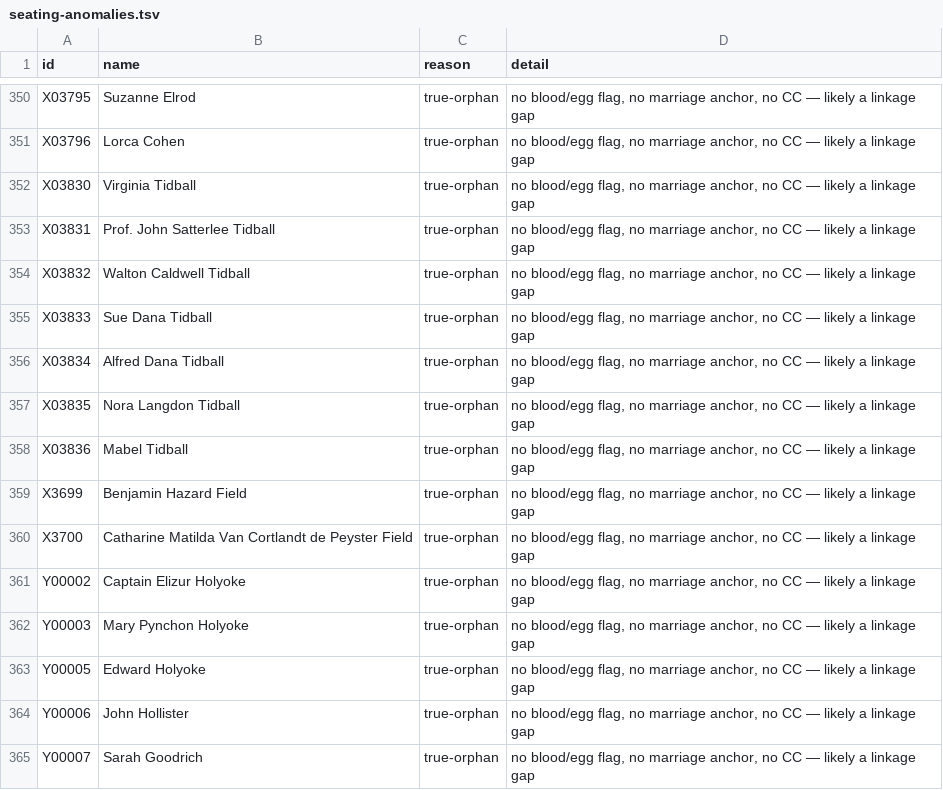
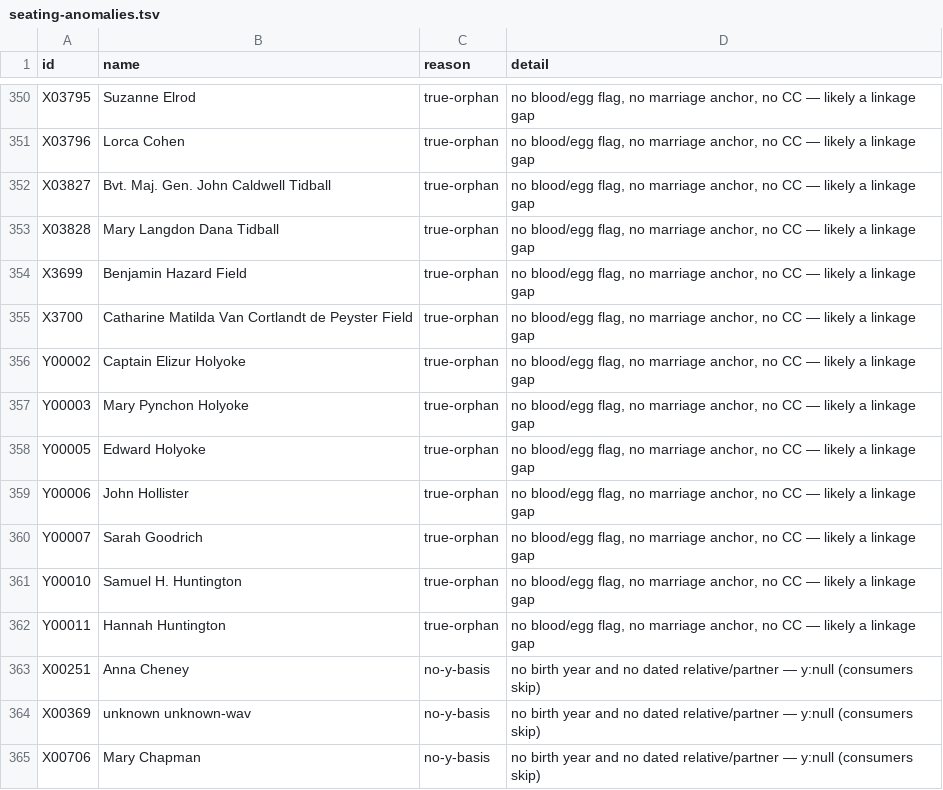
Before and after one commit to 35degrees/hookerfamily041726, a TSV file: seating-anomalies.tsv, drawn as a sheet; only a part is shown, gaps mark what is left out; the shorter side is filled out with more unchanged rows.

```diff
--- a/seating-anomalies.tsv
+++ b/seating-anomalies.tsv
@@ -351,9 +351,4 @@ X03795	Suzanne Elrod	true-orphan	no blood/egg flag, no marriage anchor, no CC
 X03796	Lorca Cohen	true-orphan	no blood/egg flag, no marriage anchor, no CC — likely a linkage gap
-X03830	Virginia Tidball	true-orphan	no blood/egg flag, no marriage anchor, no CC — likely a linkage gap
-X03831	Prof. John Satterlee Tidball	true-orphan	no blood/egg flag, no marriage anchor, no CC — likely a linkage gap
-X03832	Walton Caldwell Tidball	true-orphan	no blood/egg flag, no marriage anchor, no CC — likely a linkage gap
-X03833	Sue Dana Tidball	true-orphan	no blood/egg flag, no marriage anchor, no CC — likely a linkage gap
-X03834	Alfred Dana Tidball	true-orphan	no blood/egg flag, no marriage anchor, no CC — likely a linkage gap
-X03835	Nora Langdon Tidball	true-orphan	no blood/egg flag, no marriage anchor, no CC — likely a linkage gap
-X03836	Mabel Tidball	true-orphan	no blood/egg flag, no marriage anchor, no CC — likely a linkage gap
+X03827	Bvt. Maj. Gen. John Caldwell Tidball	true-orphan	no blood/egg flag, no marriage anchor, no CC — likely a linkage gap
+X03828	Mary Langdon Dana Tidball	true-orphan	no blood/egg flag, no marriage anchor, no CC — likely a linkage gap
 X3699	Benjamin Hazard Field	true-orphan	no blood/egg flag, no marriage anchor, no CC — likely a linkage gap
```
Also changed, not shown: 1 other file.
